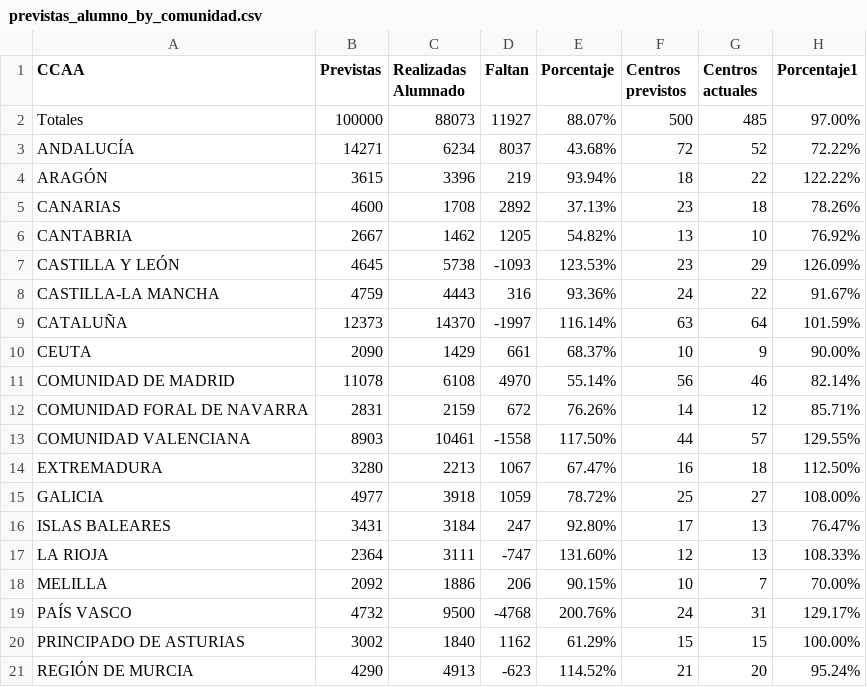
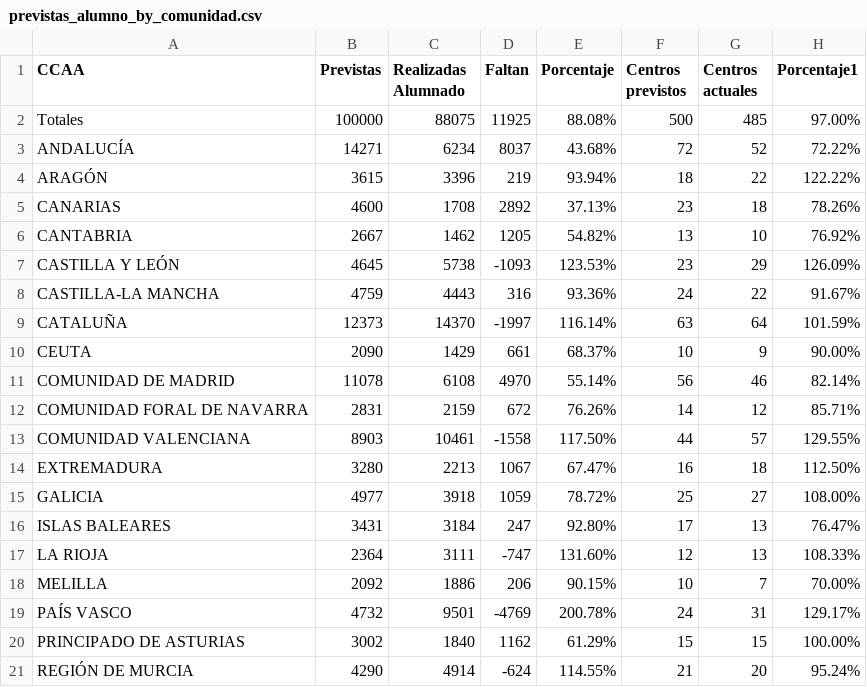
Before and after one commit to macarracedo/xlsx-sqlite-api, a CSV file: data/previstas_alumno_by_comunidad.csv, drawn as a sheet.

Commit message:
[BOT] Update colegios data CSV

```diff
--- a/data/previstas_alumno_by_comunidad.csv
+++ b/data/previstas_alumno_by_comunidad.csv
@@ -1,3 +1,3 @@
 CCAA,Previstas,Realizadas Alumnado,Faltan,Porcentaje,Centros previstos,Centros actuales,Porcentaje1
-Totales,100000,88073,11927,88.07%,500,485,97.00%
+Totales,100000,88075,11925,88.08%,500,485,97.00%
 ANDALUCÍA,14271,6234,8037,43.68%,72,52,72.22%
@@ -18,4 +18,4 @@ LA RIOJA,2364,3111,-747,131.60%,12,13,108.33%
 MELILLA,2092,1886,206,90.15%,10,7,70.00%
-PAÍS VASCO,4732,9500,-4768,200.76%,24,31,129.17%
+PAÍS VASCO,4732,9501,-4769,200.78%,24,31,129.17%
 PRINCIPADO DE ASTURIAS,3002,1840,1162,61.29%,15,15,100.00%
-REGIÓN DE MURCIA,4290,4913,-623,114.52%,21,20,95.24%
+REGIÓN DE MURCIA,4290,4914,-624,114.55%,21,20,95.24%
```
